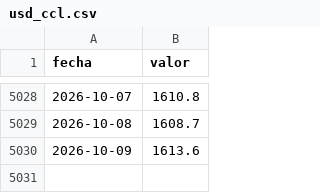
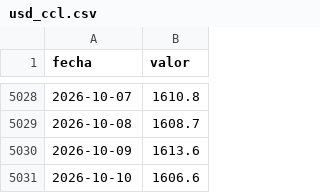
Before and after one commit to elibman36/monitor-dolarizacion, a CSV file: data/series/usd_ccl.csv, drawn as a sheet; only a part is shown, gaps mark what is left out; the diff names each change by its address in the sheet, - before the commit and + after, or states it on an @@ line.

```diff
--- a/data/series/usd_ccl.csv
+++ b/data/series/usd_ccl.csv
+row 5031: 2026-10-10 | 1606.6
```
Also changed, not shown: data/series/riesgo_pais.csv, data/series/usd_blue.csv, 6 other files.
